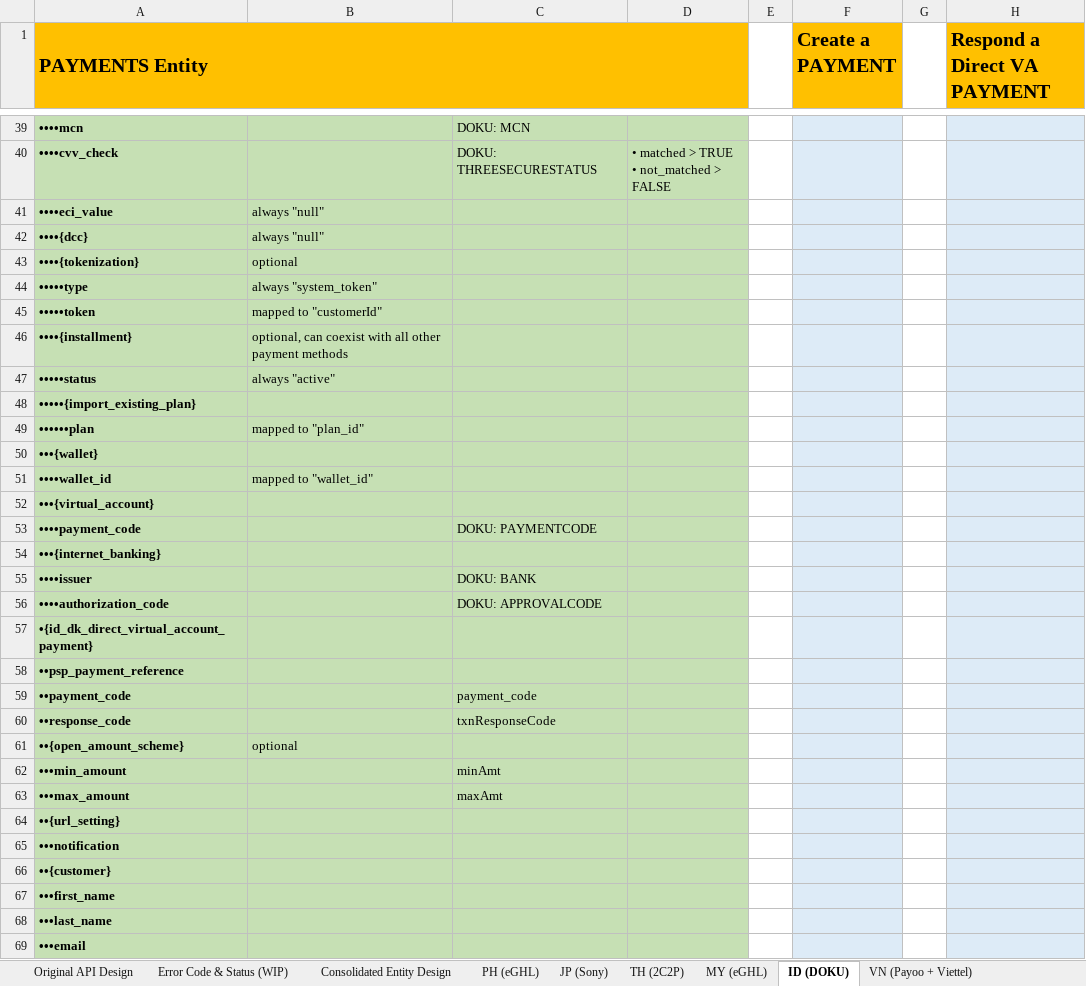
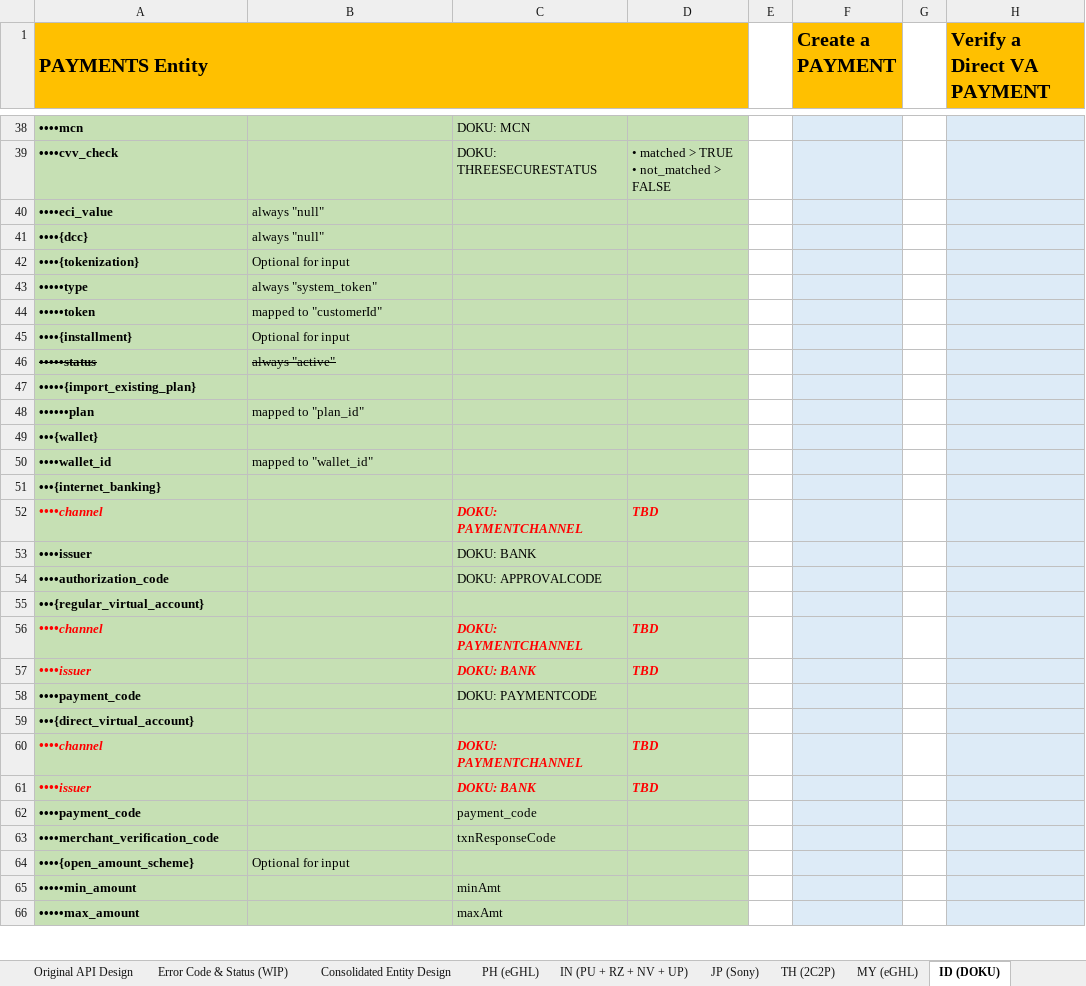
Before and after one commit to taftleung/ForTempUse, an Excel workbook: API.Consolidation.xlsx, sheet ID (DOKU), drawn as a sheet; only a part is shown, gaps mark what is left out; values as stored, in another font and other column widths than the file's, no borders; removed rows and columns are numbered as before the commit, all else as after; the diff covers the shown part only; the diff names each change by its address in the sheet, - before the commit and + after, or states it on an @@ line.

```diff
--- a/API.Consolidation.xlsx (sheet ID (DOKU))
+++ b/API.Consolidation.xlsx (sheet ID (DOKU))
+sheet tab: IN (PU + RZ + NV + UP)
-H1: Respond a Direct VA PAYMENT
+H1: Verify a Direct VA PAYMENT
-B42: optional
+B42: Optional for input
-B45: optional, can coexist with all other payment methods
+B45: Optional for input
-A46:B46 strikethrough: off
+A46:B46 strikethrough: on
-row 52: •••{virtual_account}
+row 52: ••••channel |  | DOKU: PAYMENTCHANNEL | TBD
-A55 (PAYMENTS Entity): •{id_dk_direct_virtual_account_payment}
+A55 (PAYMENTS Entity): •••{regular_virtual_account}
+row 56: ••••channel |  | DOKU: PAYMENTCHANNEL | TBD
+row 57: ••••issuer |  | DOKU: BANK | TBD
@@ row 53 moved to row 58: ••••payment_code @@
-A59 (PAYMENTS Entity): ••psp_payment_reference
+A59 (PAYMENTS Entity): •••{direct_virtual_account}
+row 60: ••••channel |  | DOKU: PAYMENTCHANNEL | TBD
+row 61: ••••issuer |  | DOKU: BANK | TBD
-A62 (PAYMENTS Entity): ••payment_code
+A62 (PAYMENTS Entity): ••••payment_code
-A63 (PAYMENTS Entity): ••response_code
+A63 (PAYMENTS Entity): ••••merchant_verification_code
-row 61: ••{open_amount_scheme} | optional
+row 64: ••••{open_amount_scheme} | Optional for input
-A65 (PAYMENTS Entity): •••min_amount
+A65 (PAYMENTS Entity): •••••min_amount
-A66 (PAYMENTS Entity): •••max_amount
+A66 (PAYMENTS Entity): •••••max_amount
-row 64: ••{url_setting}
-row 65: •••notification
-row 66: ••{customer}
-row 67: •••first_name
-row 68: •••last_name
-row 69: •••email
```
Also changed, not shown: 1 added row, 4 removed rows, 6 edited cells and cell formats elsewhere in this sheet, sheet Consolidated Entity Design, sheet TH (2C2P), sheet PH (eGHL), sheet JP (Sony), sheet MY (eGHL), sheet VN (Payoo + Viettel).
